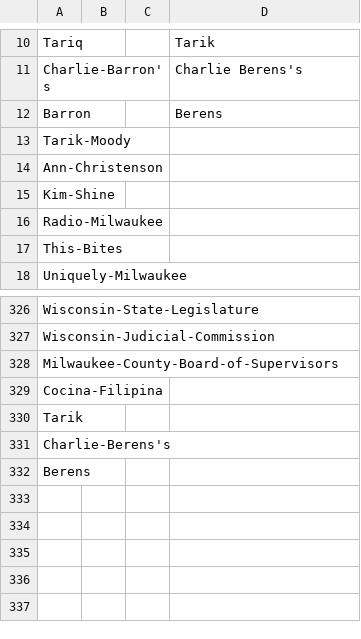
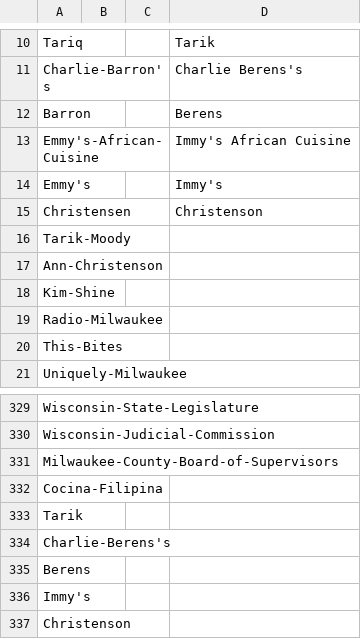
Before and after one commit to tmoody1973/backstory, a TSV file: docs/transcribe-vocabulary.tsv, drawn as a sheet; only a part is shown, gaps mark what is left out.

Commit message:
feat: Deepgram Nova-3 is the default transcriber, with per-episode hints and shared name corrections (decision 009, MOO-852)
TRANSCRIBER=transcribe switches back to Amazon Transcribe. Live on E11:
'Ruben Gaona' now spelled correctly (Transcribe wrote 'Galona').

```diff
--- a/docs/transcribe-vocabulary.tsv
+++ b/docs/transcribe-vocabulary.tsv
@@ -12,2 +12,5 @@ Charlie-Barron's			Charlie Berens's
 Barron			Berens
+Emmy's-African-Cuisine			Immy's African Cuisine
+Emmy's			Immy's
+Christensen			Christenson
 Tarik-Moody			
@@ -332 +335,3 @@ Charlie-Berens's
 Berens			
+Immy's			
+Christenson			
```
Also changed, not shown: 12 other files.
